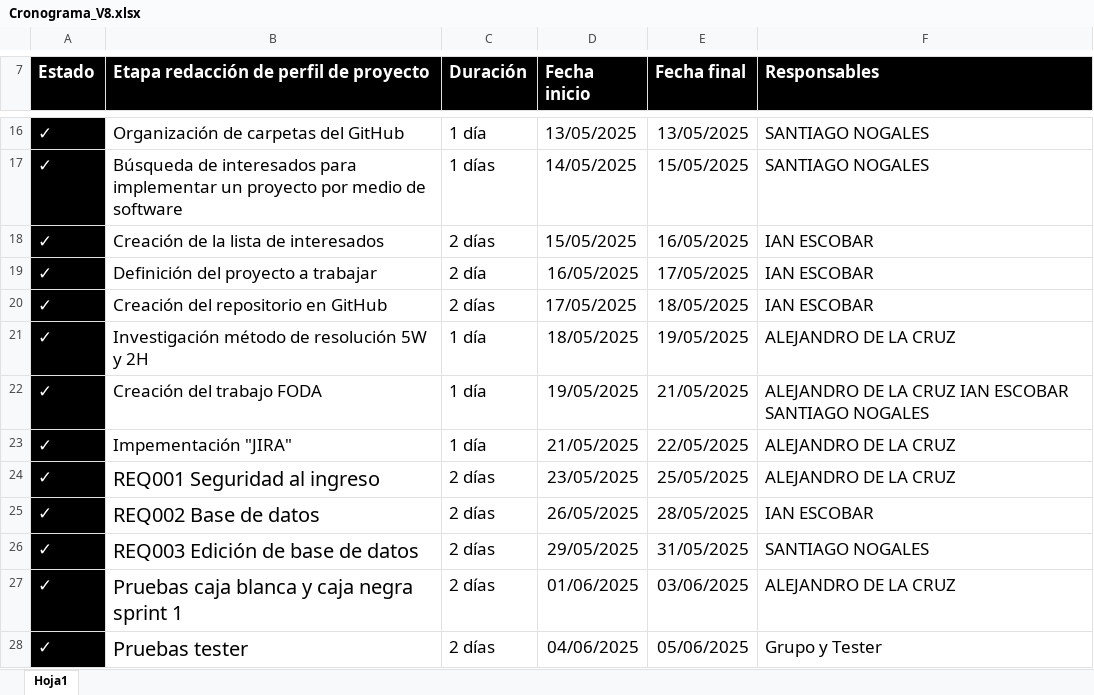
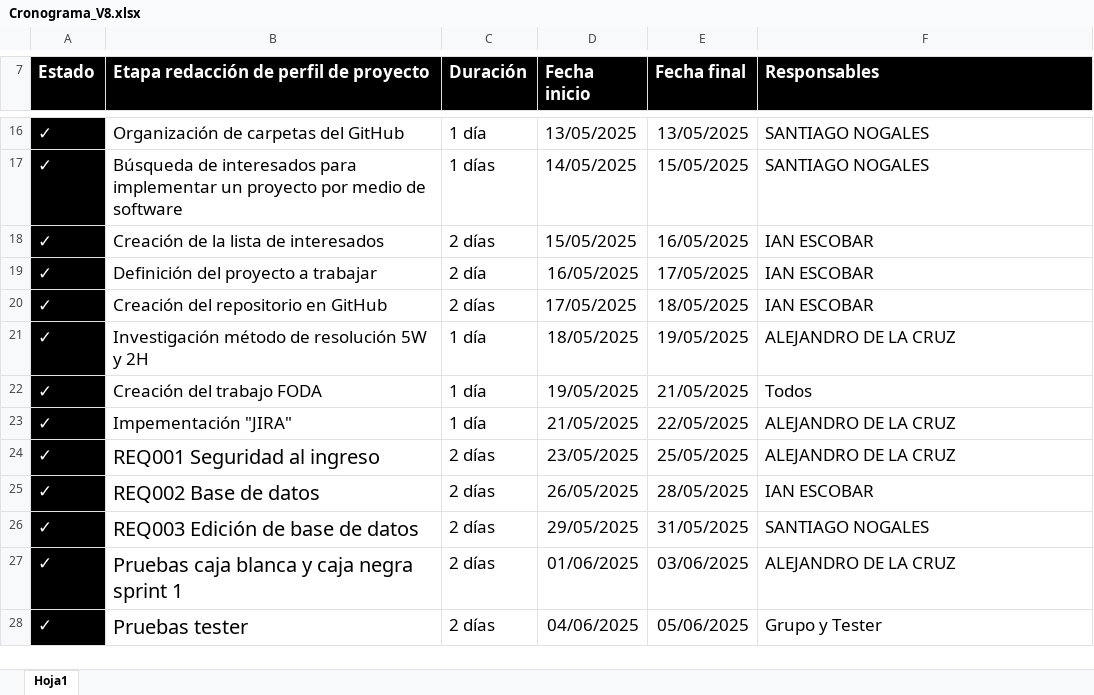
Before and after one commit to Aleshuga1020/AlejandroDeLaCruz_20967_G2_MET_SOFT-WARE, an Excel workbook: EXPOSICIÓN/Cronograma_V8.xlsx, sheet Hoja1, drawn as a sheet; only a part is shown, gaps mark what is left out; values as stored, in another font and other column widths than the file's, no borders; the diff names each change by its address in the sheet, - before the commit and + after, or states it on an @@ line.

Commit message:
leve modificacion

```diff
--- a/EXPOSICIÓN/Cronograma_V8.xlsx (sheet Hoja1)
+++ b/EXPOSICIÓN/Cronograma_V8.xlsx (sheet Hoja1)
-F22 (Responsables): ALEJANDRO DE LA CRUZ IAN ESCOBAR SANTIAGO NOGALES
+F22 (Responsables): Todos
```
